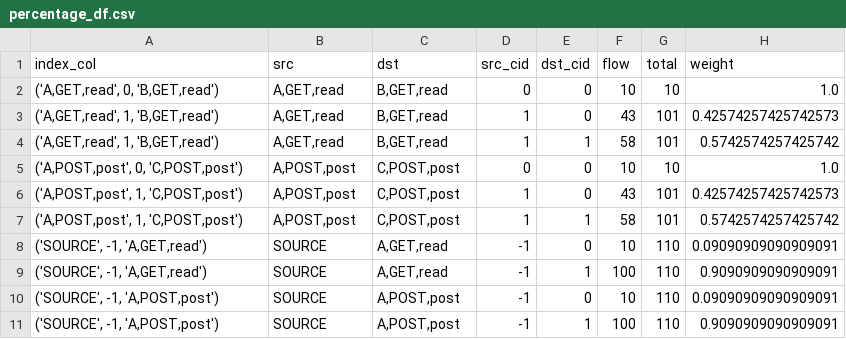
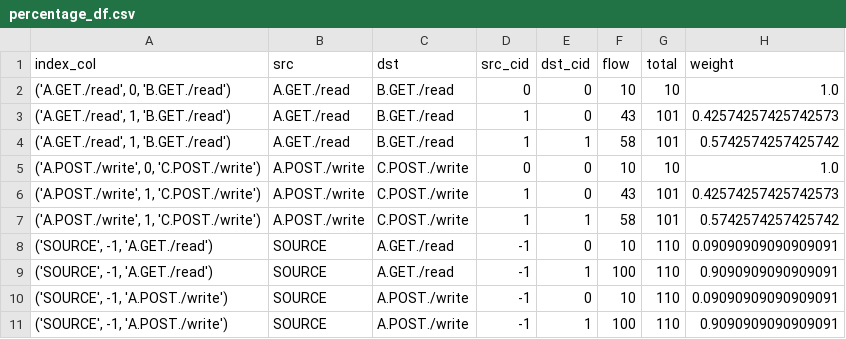
Before and after one commit to ServiceLayerNetworking/SLATE, a CSV file: global-controller/percentage_df.csv, drawn as a sheet.

```diff
--- a/global-controller/percentage_df.csv
+++ b/global-controller/percentage_df.csv
@@ -1,11 +1,11 @@
 index_col,src,dst,src_cid,dst_cid,flow,total,weight
-"('A,GET,read', 0, 'B,GET,read')","A,GET,read","B,GET,read",0,0,10,10,1.0
-"('A,GET,read', 1, 'B,GET,read')","A,GET,read","B,GET,read",1,0,43,101,0.42574257425742573
-"('A,GET,read', 1, 'B,GET,read')","A,GET,read","B,GET,read",1,1,58,101,0.5742574257425742
-"('A,POST,post', 0, 'C,POST,post')","A,POST,post","C,POST,post",0,0,10,10,1.0
-"('A,POST,post', 1, 'C,POST,post')","A,POST,post","C,POST,post",1,0,43,101,0.42574257425742573
-"('A,POST,post', 1, 'C,POST,post')","A,POST,post","C,POST,post",1,1,58,101,0.5742574257425742
-"('SOURCE', -1, 'A,GET,read')",SOURCE,"A,GET,read",-1,0,10,110,0.09090909090909091
-"('SOURCE', -1, 'A,GET,read')",SOURCE,"A,GET,read",-1,1,100,110,0.9090909090909091
-"('SOURCE', -1, 'A,POST,post')",SOURCE,"A,POST,post",-1,0,10,110,0.09090909090909091
-"('SOURCE', -1, 'A,POST,post')",SOURCE,"A,POST,post",-1,1,100,110,0.9090909090909091
+"('A.GET./read', 0, 'B.GET./read')",A.GET./read,B.GET./read,0,0,10,10,1.0
+"('A.GET./read', 1, 'B.GET./read')",A.GET./read,B.GET./read,1,0,43,101,0.42574257425742573
+"('A.GET./read', 1, 'B.GET./read')",A.GET./read,B.GET./read,1,1,58,101,0.5742574257425742
+"('A.POST./write', 0, 'C.POST./write')",A.POST./write,C.POST./write,0,0,10,10,1.0
+"('A.POST./write', 1, 'C.POST./write')",A.POST./write,C.POST./write,1,0,43,101,0.42574257425742573
+"('A.POST./write', 1, 'C.POST./write')",A.POST./write,C.POST./write,1,1,58,101,0.5742574257425742
+"('SOURCE', -1, 'A.GET./read')",SOURCE,A.GET./read,-1,0,10,110,0.09090909090909091
+"('SOURCE', -1, 'A.GET./read')",SOURCE,A.GET./read,-1,1,100,110,0.9090909090909091
+"('SOURCE', -1, 'A.POST./write')",SOURCE,A.POST./write,-1,0,10,110,0.09090909090909091
+"('SOURCE', -1, 'A.POST./write')",SOURCE,A.POST./write,-1,1,100,110,0.9090909090909091
```
Also changed, not shown: global-controller/compute_df.csv, global-controller/constraint.csv, 13 other files.
